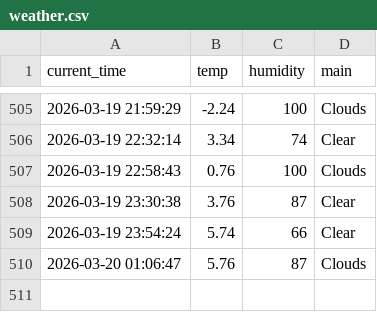
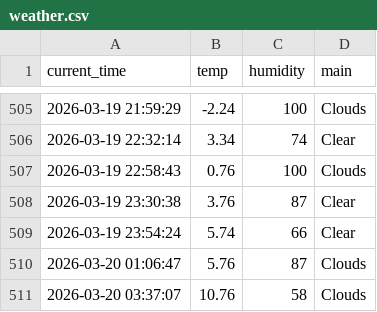
Before and after one commit to Bl00mingdays/weather_5m, a CSV file: weather.csv, drawn as a sheet; only a part is shown, gaps mark what is left out; the diff names each change by its address in the sheet, - before the commit and + after, or states it on an @@ line.

```diff
--- a/weather.csv
+++ b/weather.csv
+row 511: 2026-03-20 03:37:07 | 10.76 | 58 | Clouds
```
